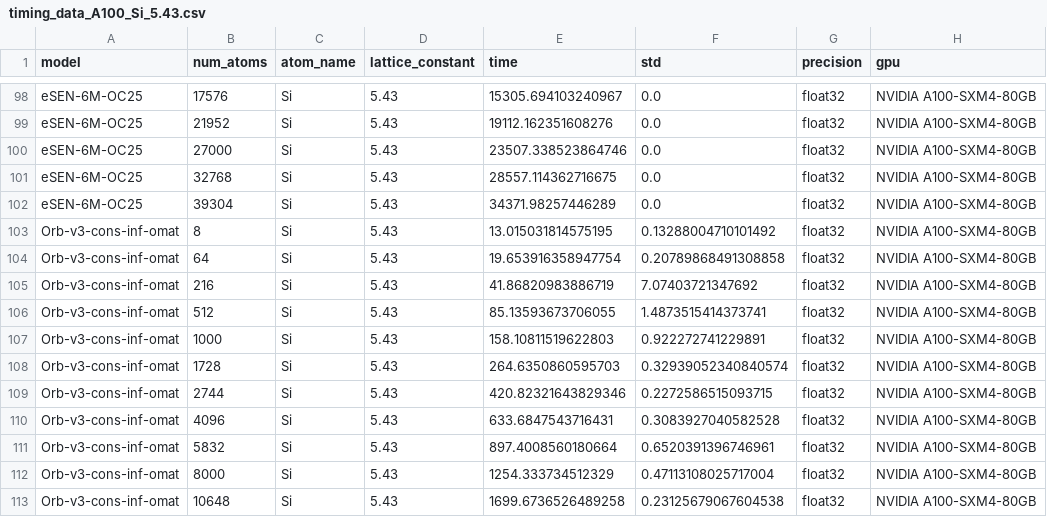
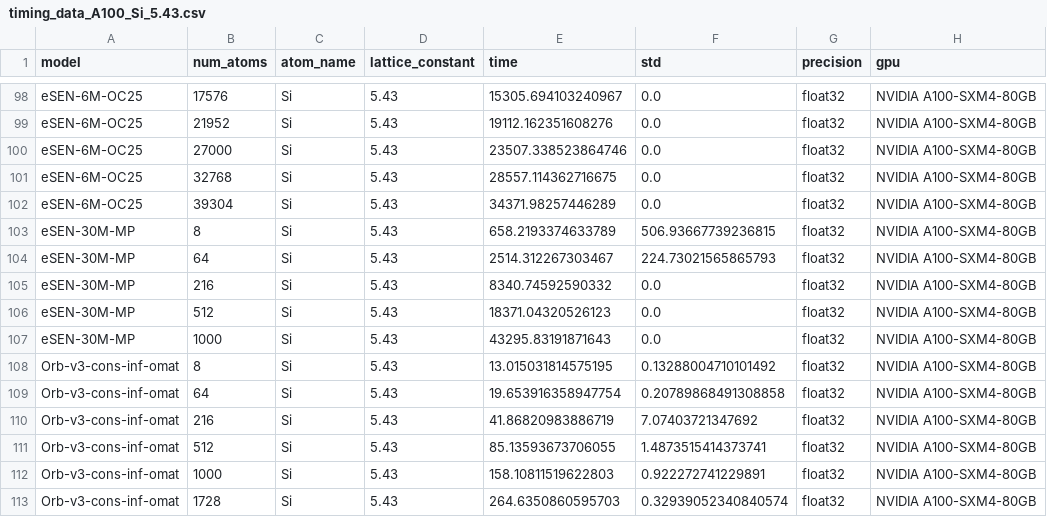
Before and after one commit to mitkotak/matbench-speed, a CSV file: data/timing_data_A100_Si_5.43.csv, drawn as a sheet; only a part is shown, gaps mark what is left out; the shorter side is filled out with more unchanged rows.

```diff
--- a/data/timing_data_A100_Si_5.43.csv
+++ b/data/timing_data_A100_Si_5.43.csv
@@ -102,2 +102,7 @@ eSEN-6M-OC25,32768,Si,5.43,28557.114362716675,0.0,float32,NVIDIA A100-SXM4-80GB
 eSEN-6M-OC25,39304,Si,5.43,34371.98257446289,0.0,float32,NVIDIA A100-SXM4-80GB
+eSEN-30M-MP,8,Si,5.43,658.2193374633789,506.93667739236815,float32,NVIDIA A100-SXM4-80GB
+eSEN-30M-MP,64,Si,5.43,2514.312267303467,224.73021565865793,float32,NVIDIA A100-SXM4-80GB
+eSEN-30M-MP,216,Si,5.43,8340.74592590332,0.0,float32,NVIDIA A100-SXM4-80GB
+eSEN-30M-MP,512,Si,5.43,18371.04320526123,0.0,float32,NVIDIA A100-SXM4-80GB
+eSEN-30M-MP,1000,Si,5.43,43295.83191871643,0.0,float32,NVIDIA A100-SXM4-80GB
 Orb-v3-cons-inf-omat,8,Si,5.43,13.015031814575195,0.13288004710101492,float32,NVIDIA A100-SXM4-80GB
```
Also changed, not shown: 5 other files.
